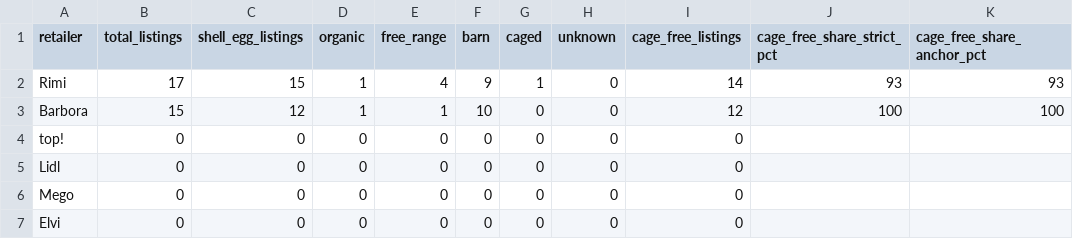
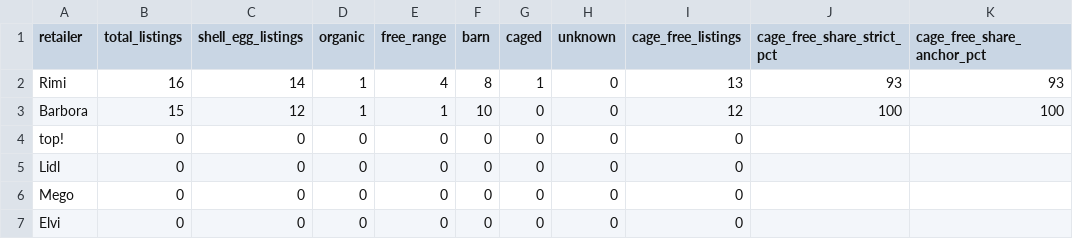
Before and after one commit to akanepajs/olas, a CSV file: scraper/data/summary/2026-Q3-LV_summary.csv, drawn as a sheet; only a part is shown; the diff names each change by its address in the sheet, - before the commit and + after, or states it on an @@ line.

```diff
--- a/scraper/data/summary/2026-Q3-LV_summary.csv
+++ b/scraper/data/summary/2026-Q3-LV_summary.csv
-B2 (total_listings): 17
+B2 (total_listings): 16
-C2 (shell_egg_listings): 15
+C2 (shell_egg_listings): 14
-F2 (barn): 9
+F2 (barn): 8
-I2 (cage_free_listings): 14
+I2 (cage_free_listings): 13
```
Also changed, not shown: scraper/data/raw/2026-Q3-LV_listings.csv, 10 other files.
